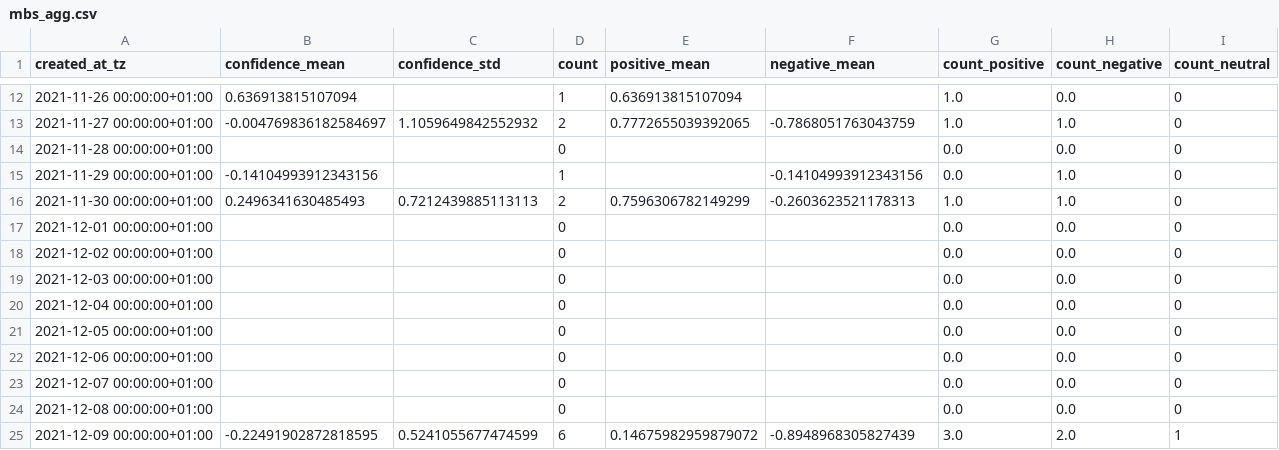
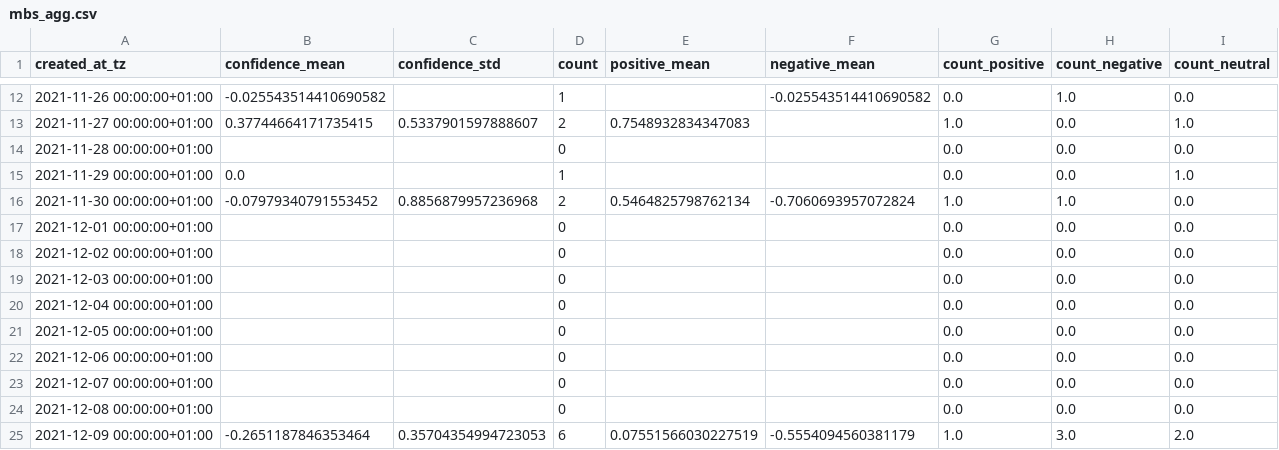
Before and after one commit to megnergit/MunichBusService_Heroku_S2, a CSV file: data/mbs_agg.csv, drawn as a sheet; only a part is shown, gaps mark what is left out; the diff covers the shown part only.

```diff
--- a/data/mbs_agg.csv
+++ b/data/mbs_agg.csv
@@ -12,14 +12,14 @@ created_at_tz,confidence_mean,confidence_std,count,positive_mean,negative_mean,c
-2021-11-26 00:00:00+01:00,0.636913815107094,,1,0.636913815107094,,1.0,0.0,0
-2021-11-27 00:00:00+01:00,-0.004769836182584697,1.1059649842552932,2,0.7772655039392065,-0.7868051763043759,1.0,1.0,0
-2021-11-28 00:00:00+01:00,,,0,,,0.0,0.0,0
-2021-11-29 00:00:00+01:00,-0.14104993912343156,,1,,-0.14104993912343156,0.0,1.0,0
-2021-11-30 00:00:00+01:00,0.2496341630485493,0.7212439885113113,2,0.7596306782149299,-0.2603623521178313,1.0,1.0,0
-2021-12-01 00:00:00+01:00,,,0,,,0.0,0.0,0
-2021-12-02 00:00:00+01:00,,,0,,,0.0,0.0,0
-2021-12-03 00:00:00+01:00,,,0,,,0.0,0.0,0
-2021-12-04 00:00:00+01:00,,,0,,,0.0,0.0,0
-2021-12-05 00:00:00+01:00,,,0,,,0.0,0.0,0
-2021-12-06 00:00:00+01:00,,,0,,,0.0,0.0,0
-2021-12-07 00:00:00+01:00,,,0,,,0.0,0.0,0
-2021-12-08 00:00:00+01:00,,,0,,,0.0,0.0,0
-2021-12-09 00:00:00+01:00,-0.22491902872818595,0.5241055677474599,6,0.14675982959879072,-0.8948968305827439,3.0,2.0,1
+2021-11-26 00:00:00+01:00,-0.025543514410690582,,1,,-0.025543514410690582,0.0,1.0,0.0
+2021-11-27 00:00:00+01:00,0.37744664171735415,0.5337901597888607,2,0.7548932834347083,,1.0,0.0,1.0
+2021-11-28 00:00:00+01:00,,,0,,,0.0,0.0,0.0
+2021-11-29 00:00:00+01:00,0.0,,1,,,0.0,0.0,1.0
+2021-11-30 00:00:00+01:00,-0.07979340791553452,0.8856879957236968,2,0.5464825798762134,-0.7060693957072824,1.0,1.0,0.0
+2021-12-01 00:00:00+01:00,,,0,,,0.0,0.0,0.0
+2021-12-02 00:00:00+01:00,,,0,,,0.0,0.0,0.0
+2021-12-03 00:00:00+01:00,,,0,,,0.0,0.0,0.0
+2021-12-04 00:00:00+01:00,,,0,,,0.0,0.0,0.0
+2021-12-05 00:00:00+01:00,,,0,,,0.0,0.0,0.0
+2021-12-06 00:00:00+01:00,,,0,,,0.0,0.0,0.0
+2021-12-07 00:00:00+01:00,,,0,,,0.0,0.0,0.0
+2021-12-08 00:00:00+01:00,,,0,,,0.0,0.0,0.0
+2021-12-09 00:00:00+01:00,-0.2651187846353464,0.35704354994723053,6,0.07551566030227519,-0.5554094560381179,1.0,3.0,2.0
```
Also changed, not shown: 1 added row and 102 edited cells elsewhere in this file, data/mbs_geo.csv, data/mbs_kex.csv, 4 other files.
